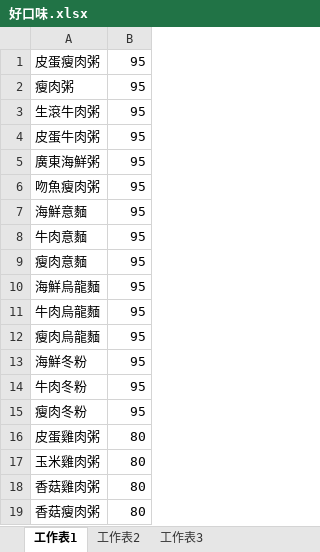
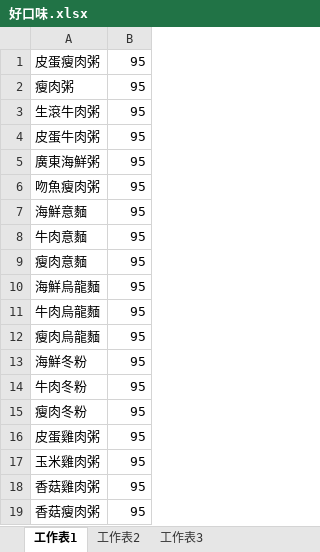
Before and after one commit to smallno818/bendon-system, an Excel workbook: stores picture/好口味.xlsx, sheet 工作表1, drawn as a sheet; values as stored, in another font and other column widths than the file's, no borders; the diff names each change by its address in the sheet, - before the commit and + after, or states it on an @@ line.

```diff
--- a/stores picture/好口味.xlsx (sheet 工作表1)
+++ b/stores picture/好口味.xlsx (sheet 工作表1)
-B16:B19: 80
+B16:B19: 95
```
Also changed, not shown: 3 other files.
